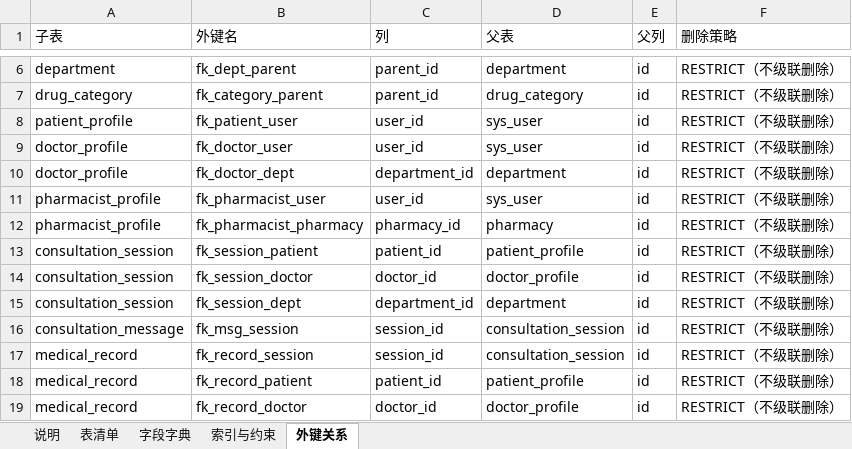
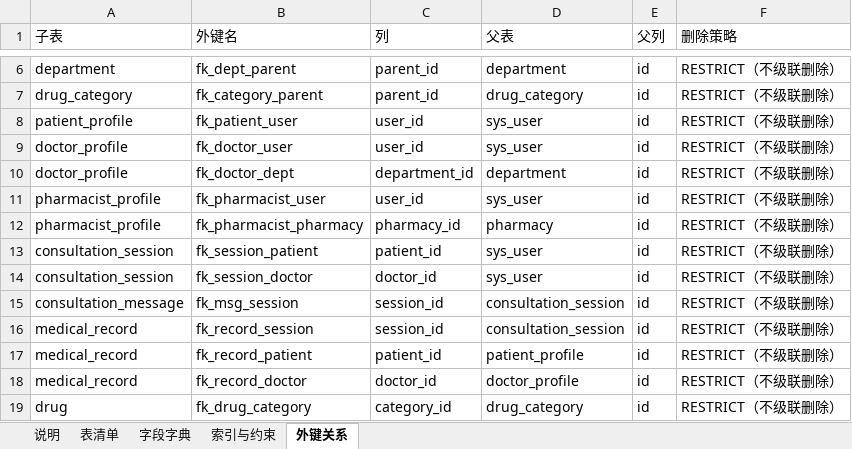
Before and after one commit to roza2006/lab, an Excel workbook: docs/database/dictionary.xlsx, sheet 外键关系, drawn as a sheet; only a part is shown, gaps mark what is left out; the shorter side is filled out with more unchanged rows; values as stored, in another font and other column widths than the file's, no cell formats; the diff names each change by its address in the sheet, - before the commit and + after, or states it on an @@ line.

Commit message:
db: align consultation tables with code and add indexes [R3][魏宇佳]
- database/migrations/V003__auth_consult.sql：按问诊模块的字段和 Mapper SQL 调整表结构
  - consultation_session 增加 department（科室名称）、disease_name，去掉 department_id 外键
  - patient_id / doctor_id 改挂 sys_user，v1 直接用登录账号 ID
  - consultation_message 增加 read_flag
  - 补 idx_session_patient / idx_session_status / idx_session_doctor / idx_msg_session /
    idx_msg_unread / idx_user_status_login，删掉被覆盖的旧索引
- database/schema.sql 同步到 v0.2，文件头写清 V002/V003 的分工
- application.yml：Flyway 路径指向 database/migrations，可用 FLYWAY_LOCATIONS 覆盖
- 数据字典、ER 图重新生成；table-list、er.md、database/README 同步改动
- README 进度与 ai-usage 补第 3 轮记录

验证：
- 临时 MySQL 实例按 V002 → V003 顺序执行成功
- 与 schema.sql 单独导入逐列逐索引比对一致：237 列、133 行索引记录、28 个外键
- 插入会话与消息验证默认值（read_flag=0）与外键（不存在的账号被拒绝）

```diff
--- a/docs/database/dictionary.xlsx (sheet 外键关系)
+++ b/docs/database/dictionary.xlsx (sheet 外键关系)
-D13 (父表): patient_profile
+D13 (父表): sys_user
-D14 (父表): doctor_profile
+D14 (父表): sys_user
-row 15: consultation_session | fk_session_dept | department_id | department | id | RESTRICT（不级联删除）
```
Also changed, not shown: sheet 字段字典, sheet 索引与约束, sheet 表清单, sheet 说明, cell formats, 12 other files.
